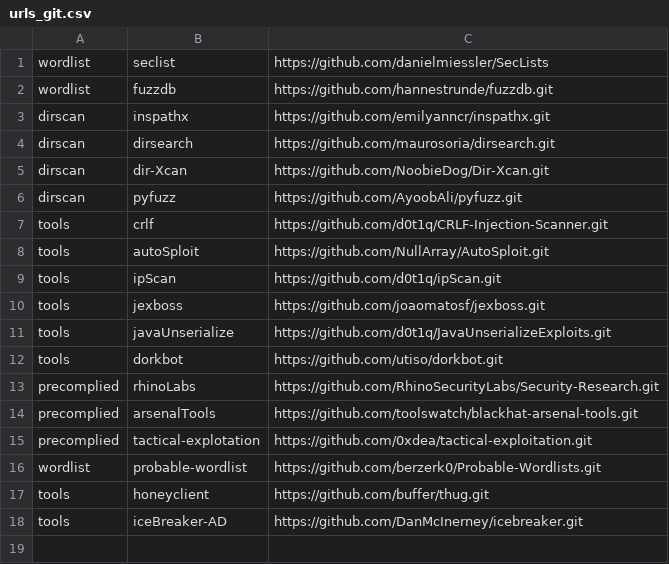
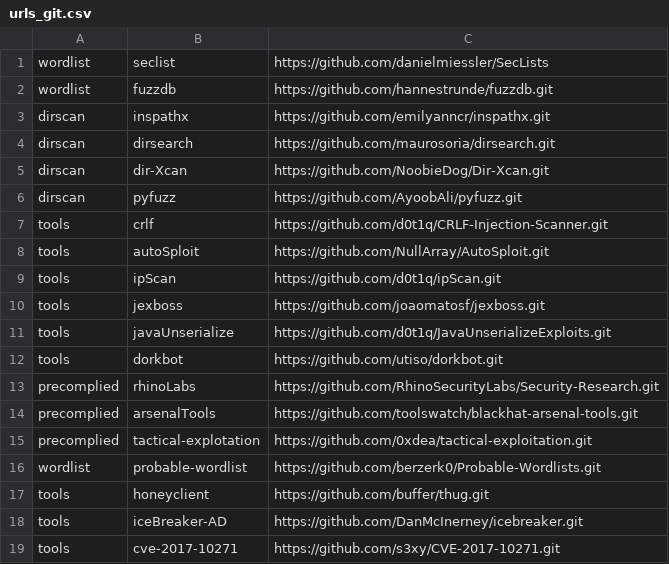
Before and after one commit to d0t1q/security_tools, a CSV file: urls_git.csv, drawn as a sheet; the diff names each change by its address in the sheet, - before the commit and + after, or states it on an @@ line.

```diff
--- a/urls_git.csv
+++ b/urls_git.csv
+row 19: tools | cve-2017-10271 | https://github.com/s3xy/CVE-2017-10271.git
```
Also changed, not shown: 1 other file.
